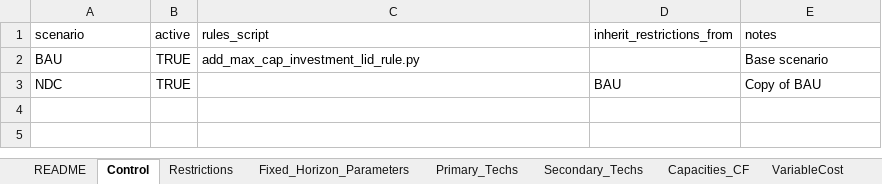
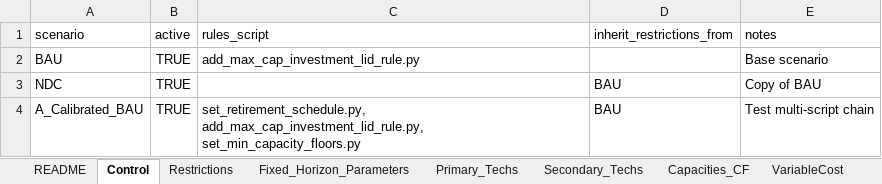
Before and after one commit to Climate-Lead-Group/OSTRAM, an Excel workbook: t1_confection/A3_process/SOASIA_OSeMOSYS_Template_v18.xlsx, sheet Control, drawn as a sheet; values as stored, in another font and other column widths than the file's, no borders; the diff names each change by its address in the sheet, - before the commit and + after, or states it on an @@ line.

Commit message:
Habilita cadena multi-script por escenario en A3
Extiende la orquestacion de SOASIA v18 para que un escenario pueda declarar
una cadena de rules_scripts (CSV en la columna rules_script del Control sheet)
en vez de uno solo. Cada script de la cadena resuelve su YAML desde
rules_scripts/configs/<scenario>/<yaml> con fallback a la copia default
next-to-script. La persistencia a Restrictions ahora itera todos los
*_CHANGES.json del chain y usa el campo `parameter` declarado por cambio,
permitiendo persistir multiples parametros por escenario (ResidualCapacity,
MinCapInv, ActivityLowerLimit, MaxCapInv) coexistiendo en la misma hoja.

- _scenarios.py: ScenarioConfig.rules_scripts: list[str] + parser CSV;
  persist_run_restrictions acepta lista de JSONs y lee `param`/`parameter`
  por entry.
- A3_process.py: nuevo _resolve_script_yaml, build_workdir copia toda la
  cadena + sus YAMLs, stage_5 itera N scripts, stage_6 agrega N JSONs en
  una sola clear-and-write.
- rules_scripts/: incorpora los 4 scripts de Luis (retire, floors, vre_targets,
  relax) con `param` declarado en cada entrada de change log.
- rules_scripts/configs/: subfolders por escenario con YAMLs placeholder
  listos para popular con CCDR/NDC/retirement data.
- SOASIA v18 Control: agrega escenario demo A_Calibrated_BAU con chain de
  3 scripts heredando de BAU.

Validado end-to-end via python run.py --skip-b1 --skip-b2:
  BAU (1 script, 159s), NDC (inherit-only, 182s), A_Calibrated_BAU
  (3-script chain, 156s). Restrictions resultante: 1960 MaxCapInv para BAU
  + 351 ResidualCapacity para A_Calibrated_BAU.

```diff
--- a/t1_confection/A3_process/SOASIA_OSeMOSYS_Template_v18.xlsx (sheet Control)
+++ b/t1_confection/A3_process/SOASIA_OSeMOSYS_Template_v18.xlsx (sheet Control)
+row 4: A_Calibrated_BAU | TRUE | set_retirement_schedule.py, add_max_cap_investment_lid_rule.py, set_min_capacity_floors.py | BAU | Test multi-script chain
```
Also changed, not shown: sheet Restrictions, 11 other files.
